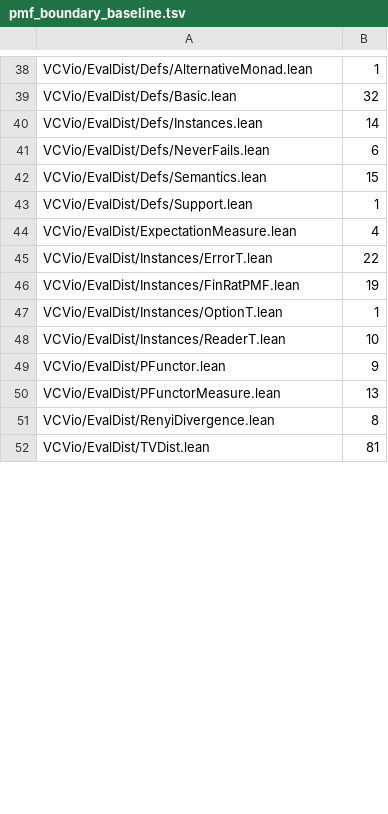
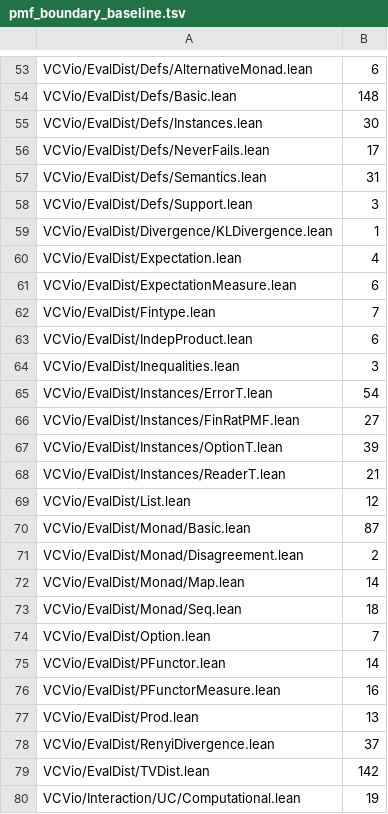
Before and after one commit to Verified-zkEVM/VCVio, a TSV file: scripts/pmf_boundary_baseline.tsv, drawn as a sheet; only a part is shown, gaps mark what is left out; addresses are those after the commit; the diff covers the shown part only; the diff names each change by its address in the sheet, - before the commit and + after, or states it on an @@ line.

```diff
--- a/scripts/pmf_boundary_baseline.tsv
+++ b/scripts/pmf_boundary_baseline.tsv
-B53: 1
+B53: 6
-B54: 32
+B54: 148
-B55: 14
+B55: 30
-B56: 6
+B56: 17
-B57: 15
+B57: 31
-B58: 1
+B58: 3
+row 59: VCVio/EvalDist/Divergence/KLDivergence.lean | 1
+row 60: VCVio/EvalDist/Expectation.lean | 4
-B61: 4
+B61: 6
+row 62: VCVio/EvalDist/Fintype.lean | 7
+row 63: VCVio/EvalDist/IndepProduct.lean | 6
+row 64: VCVio/EvalDist/Inequalities.lean | 3
-B65: 22
+B65: 54
-B66: 19
+B66: 27
-B67: 1
+B67: 39
-B68: 10
+B68: 21
+row 69: VCVio/EvalDist/List.lean | 12
+row 70: VCVio/EvalDist/Monad/Basic.lean | 87
+row 71: VCVio/EvalDist/Monad/Disagreement.lean | 2
+row 72: VCVio/EvalDist/Monad/Map.lean | 14
+row 73: VCVio/EvalDist/Monad/Seq.lean | 18
+row 74: VCVio/EvalDist/Option.lean | 7
-B75: 9
+B75: 14
-B76: 13
+B76: 16
+row 77: VCVio/EvalDist/Prod.lean | 13
-B78: 8
+B78: 37
-B79: 81
+B79: 142
+row 80: VCVio/Interaction/UC/Computational.lean | 19
```
Also changed, not shown: 29 added rows, 1 moved row and 21 edited cells elsewhere in this file, 6 other files.
